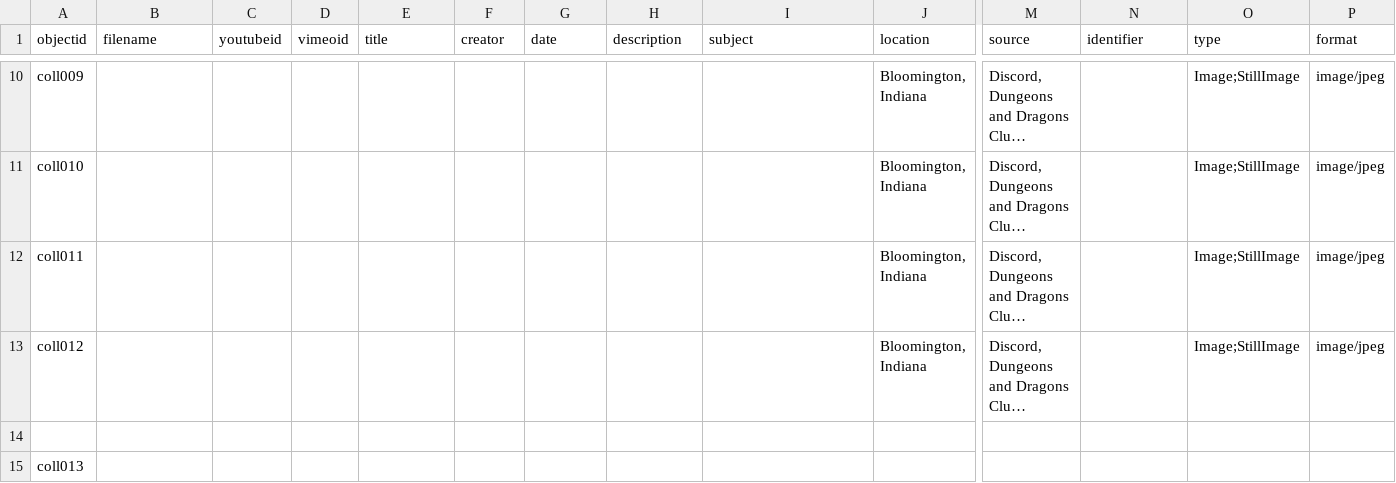
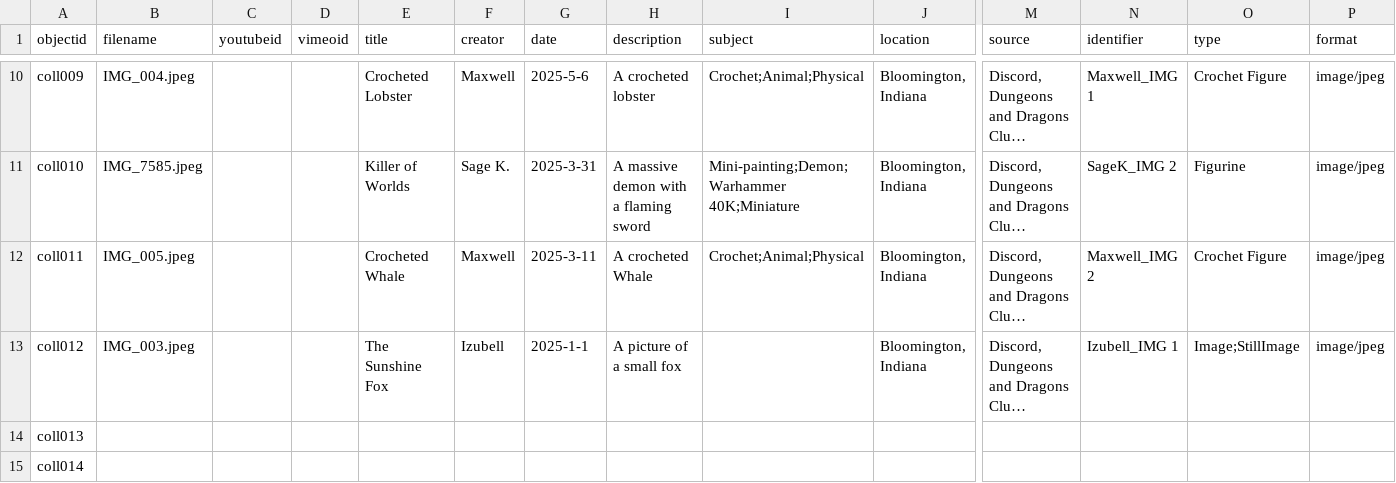
Before and after one commit to ausouth/Final-Project, a CSV file: _data/ArtatIU_metadata.csv, drawn as a sheet; only a part is shown, gaps mark what is left out; long unchanged cells end in …; removed rows and columns are numbered as before the commit, all else as after; rows hold the shown columns only; the diff covers the shown part only; the diff names each change by its address in the sheet, - before the commit and + after, or states it on an @@ line.

```diff
--- a/_data/ArtatIU_metadata.csv
+++ b/_data/ArtatIU_metadata.csv
-B10 (filename): (empty)
+B10 (filename): IMG_004.jpeg
-E10 (title): (empty)
+E10 (title): Crocheted Lobster
-F10 (creator): (empty)
+F10 (creator): Maxwell
-G10 (date): (empty)
+G10 (date): 2025-5-6
-H10 (description): (empty)
+H10 (description): A crocheted lobster
-I10 (subject): (empty)
+I10 (subject): Crochet;Animal;Physical
-N10 (identifier): (empty)
+N10 (identifier): Maxwell_IMG 1
-O10 (type): Image;StillImage
+O10 (type): Crochet Figure
-B11 (filename): (empty)
+B11 (filename): IMG_7585.jpeg
-E11 (title): (empty)
+E11 (title): Killer of Worlds
-F11 (creator): (empty)
+F11 (creator): Sage K.
-G11 (date): (empty)
+G11 (date): 2025-3-31
-H11 (description): (empty)
+H11 (description): A massive demon with a flaming sword
-I11 (subject): (empty)
+I11 (subject): Mini-painting;Demon;Warhammer 40K;Miniature
-N11 (identifier): (empty)
+N11 (identifier): SageK_IMG 2
-O11 (type): Image;StillImage
+O11 (type): Figurine
-B12 (filename): (empty)
+B12 (filename): IMG_005.jpeg
-E12 (title): (empty)
+E12 (title): Crocheted Whale
-F12 (creator): (empty)
+F12 (creator): Maxwell
-G12 (date): (empty)
+G12 (date): 2025-3-11
-H12 (description): (empty)
+H12 (description): A crocheted Whale
-I12 (subject): (empty)
+I12 (subject): Crochet;Animal;Physical
-N12 (identifier): (empty)
+N12 (identifier): Maxwell_IMG 2
-O12 (type): Image;StillImage
+O12 (type): Crochet Figure
-B13 (filename): (empty)
+B13 (filename): IMG_003.jpeg
-E13 (title): (empty)
+E13 (title): The Sunshine Fox
-F13 (creator): (empty)
+F13 (creator): Izubell
-G13 (date): (empty)
+G13 (date): 2025-1-1
-H13 (description): (empty)
+H13 (description): A picture of a small fox
-N13 (identifier): (empty)
+N13 (identifier): Izubell_IMG 1
-row 14: (empty)
+row 15: coll014
```
Also changed, not shown: 10 added rows and 28 edited cells elsewhere in this file.
